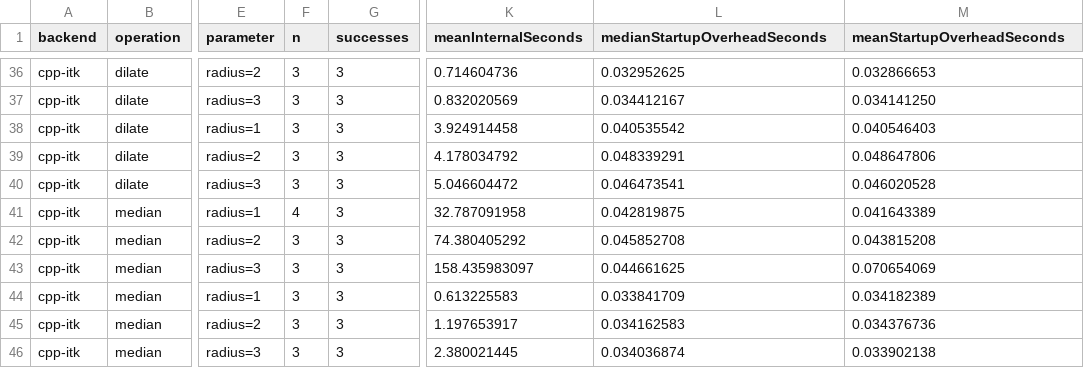
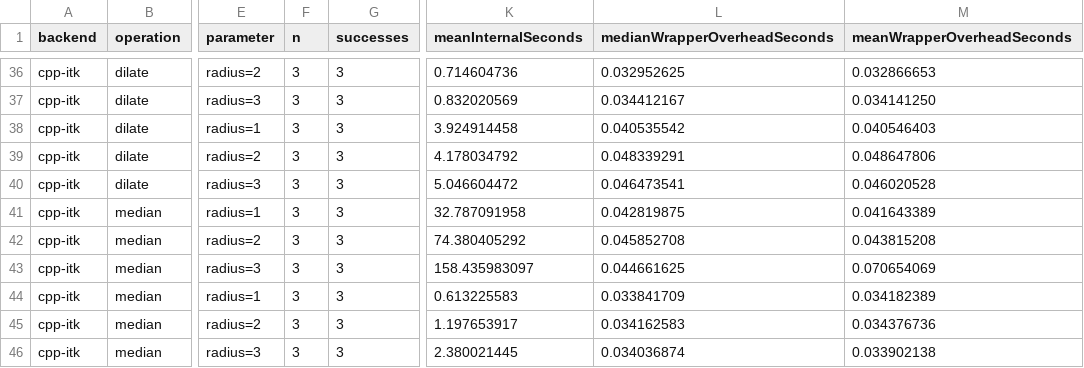
Before and after one commit to sporring/stackProcessing, a CSV file: benchmarks/results/summary.csv, drawn as a sheet; only a part is shown, gaps mark what is left out; the diff covers the shown part only; the diff names each change by its address in the sheet, - before the commit and + after, or states it on an @@ line.

Commit message:
updated reporting of benchmarks

```diff
--- a/benchmarks/results/summary.csv
+++ b/benchmarks/results/summary.csv
-L1: medianStartupOverheadSeconds
+L1: medianWrapperOverheadSeconds
-M1: meanStartupOverheadSeconds
+M1: meanWrapperOverheadSeconds
-F41 (n): 4
+F41 (n): 3
```
Also changed, not shown: 40 edited cells elsewhere in this file, 20 other files.
